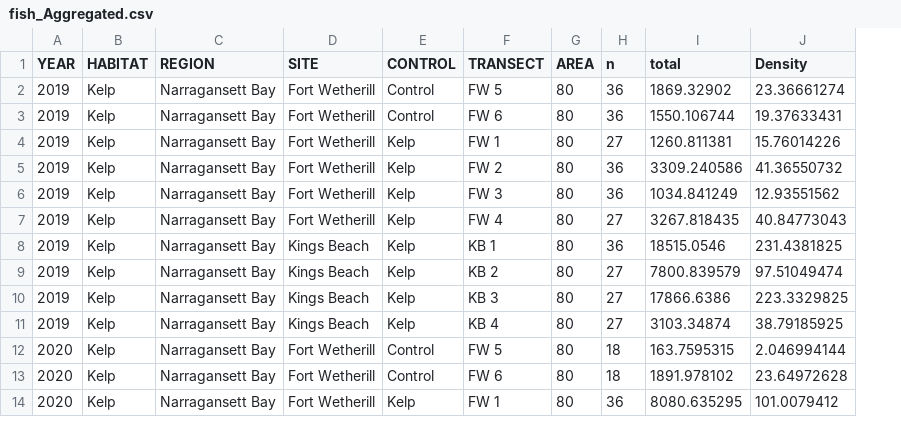
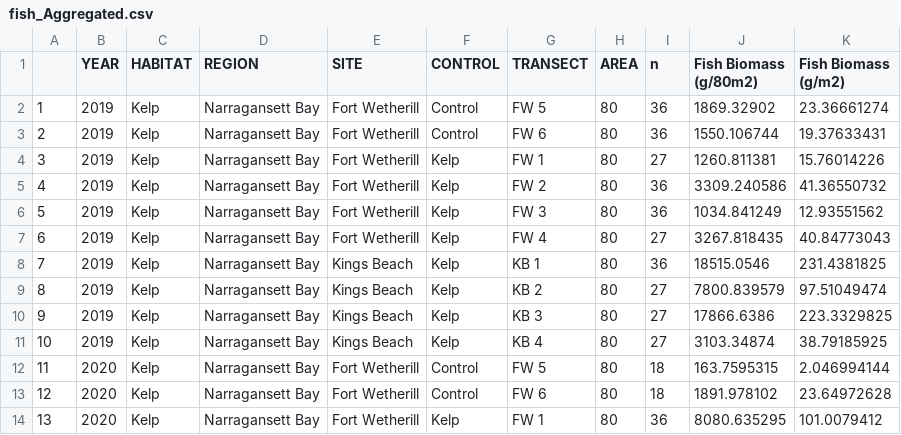
Before and after one commit to daniellembecker/RI_Kelp_TimeSeries, a CSV file: data/kelp_timeseries_data/fish_Aggregated.csv, drawn as a sheet; only a part is shown; addresses are those after the commit; the diff names each change by its address in the sheet, - before the commit and + after, or states it on an @@ line.

Commit message:
updated fish data

```diff
--- a/data/kelp_timeseries_data/fish_Aggregated.csv
+++ b/data/kelp_timeseries_data/fish_Aggregated.csv
+column A, rows 2-14: 1 | 2 | 3 | 4 | 5 | 6 | 7 | 8 | 9 | 10 | 11 | 12 | 13
-J1: total
+J1: Fish Biomass (g/80m2)
-K1: Density
+K1: Fish Biomass (g/m2)
```
Also changed, not shown: output/cleaned_data/kelp.cover.data.clean.csv, 3 other files.
